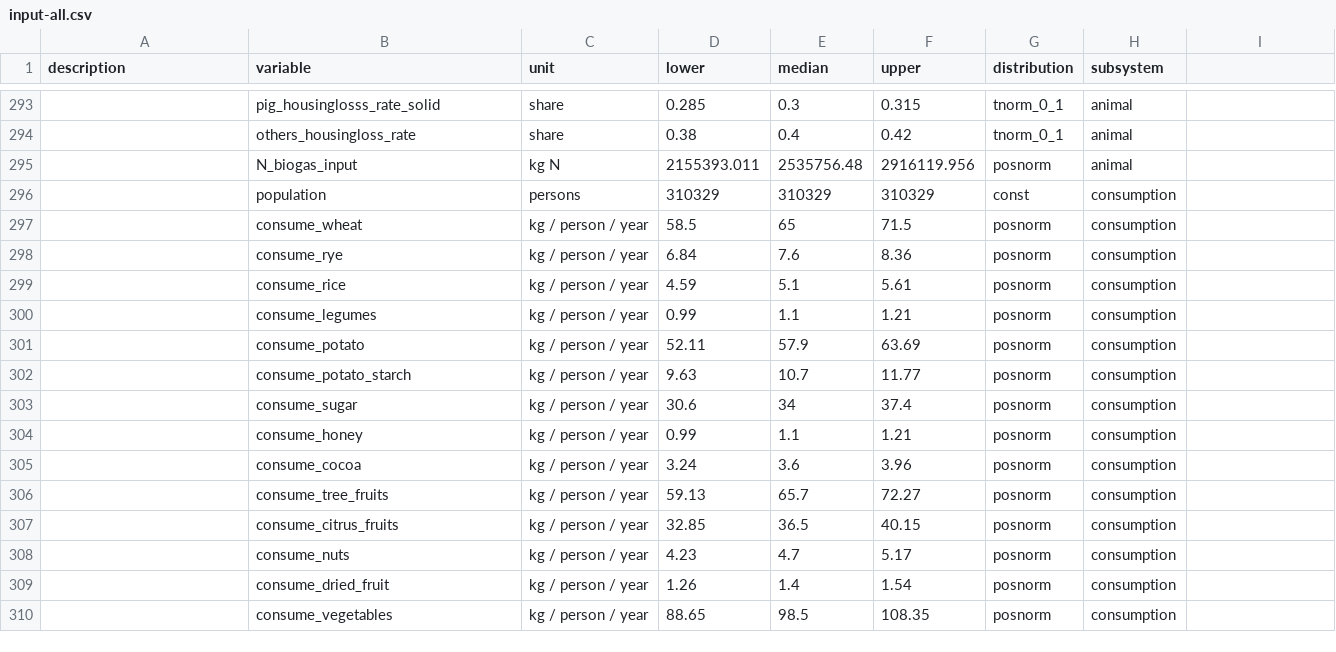
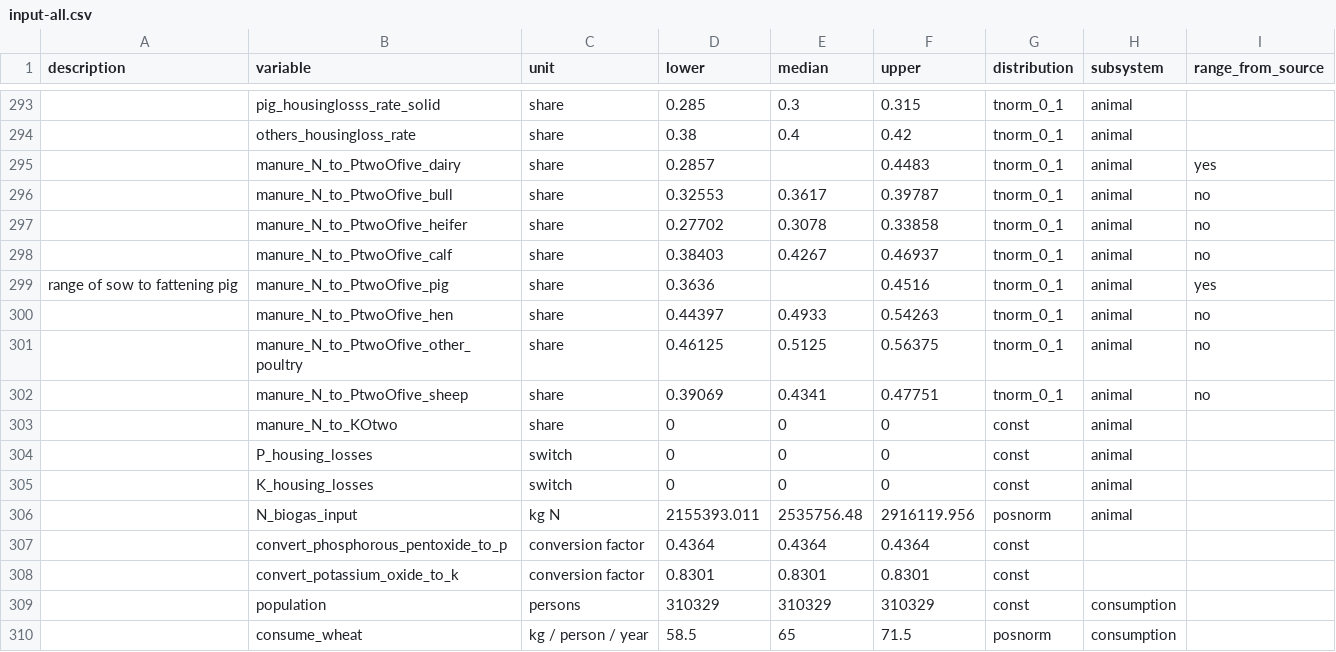
Before and after one commit to larscaspersen/DA-nutrient-flow-Kleve, a CSV file: data/input-all.csv, drawn as a sheet; only a part is shown, gaps mark what is left out; the shorter side is filled out with more unchanged rows; the diff names each change by its address in the sheet, - before the commit and + after, or states it on an @@ line.

Commit message:
added P, K to animal

```diff
--- a/data/input-all.csv
+++ b/data/input-all.csv
-I1: (empty)
+I1: range_from_source
+row 295:  | manure_N_to_PtwoOfive_dairy | share | 0.2857 |  | 0.4483 | tnorm_0_1 | animal | yes
+row 296:  | manure_N_to_PtwoOfive_bull | share | 0.32553 | 0.3617 | 0.39787 | tnorm_0_1 | animal | no
+row 297:  | manure_N_to_PtwoOfive_heifer | share | 0.27702 | 0.3078 | 0.33858 | tnorm_0_1 | animal | no
+row 298:  | manure_N_to_PtwoOfive_calf | share | 0.38403 | 0.4267 | 0.46937 | tnorm_0_1 | animal | no
+row 299: range of sow to fattening pig | manure_N_to_PtwoOfive_pig | share | 0.3636 |  | 0.4516 | tnorm_0_1 | animal | yes
+row 300:  | manure_N_to_PtwoOfive_hen | share | 0.44397 | 0.4933 | 0.54263 | tnorm_0_1 | animal | no
+row 301:  | manure_N_to_PtwoOfive_other_poultry | share | 0.46125 | 0.5125 | 0.56375 | tnorm_0_1 | animal | no
+row 302:  | manure_N_to_PtwoOfive_sheep | share | 0.39069 | 0.4341 | 0.47751 | tnorm_0_1 | animal | no
+row 303:  | manure_N_to_KOtwo | share | 0 | 0 | 0 | const | animal
+row 304:  | P_housing_losses | switch | 0 | 0 | 0 | const | animal
+row 305:  | K_housing_losses | switch | 0 | 0 | 0 | const | animal
+row 307:  | convert_phosphorous_pentoxide_to_p | conversion factor | 0.4364 | 0.4364 | 0.4364 | const
+row 308:  | convert_potassium_oxide_to_k | conversion factor | 0.8301 | 0.8301 | 0.8301 | const
```
Also changed, not shown: 1 other file.
